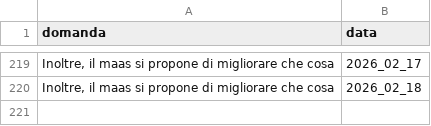
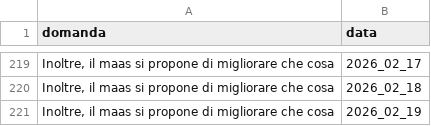
Before and after one commit to teamdigitale/teseo-data, a CSV file: data/uncategorized_questions.csv, drawn as a sheet; only a part is shown, gaps mark what is left out; the diff names each change by its address in the sheet, - before the commit and + after, or states it on an @@ line.

```diff
--- a/data/uncategorized_questions.csv
+++ b/data/uncategorized_questions.csv
+row 221: Inoltre, il maas si propone di migliorare che cosa | 2026_02_19
```
Also changed, not shown: data/categories_stats.csv, 4 other files.
